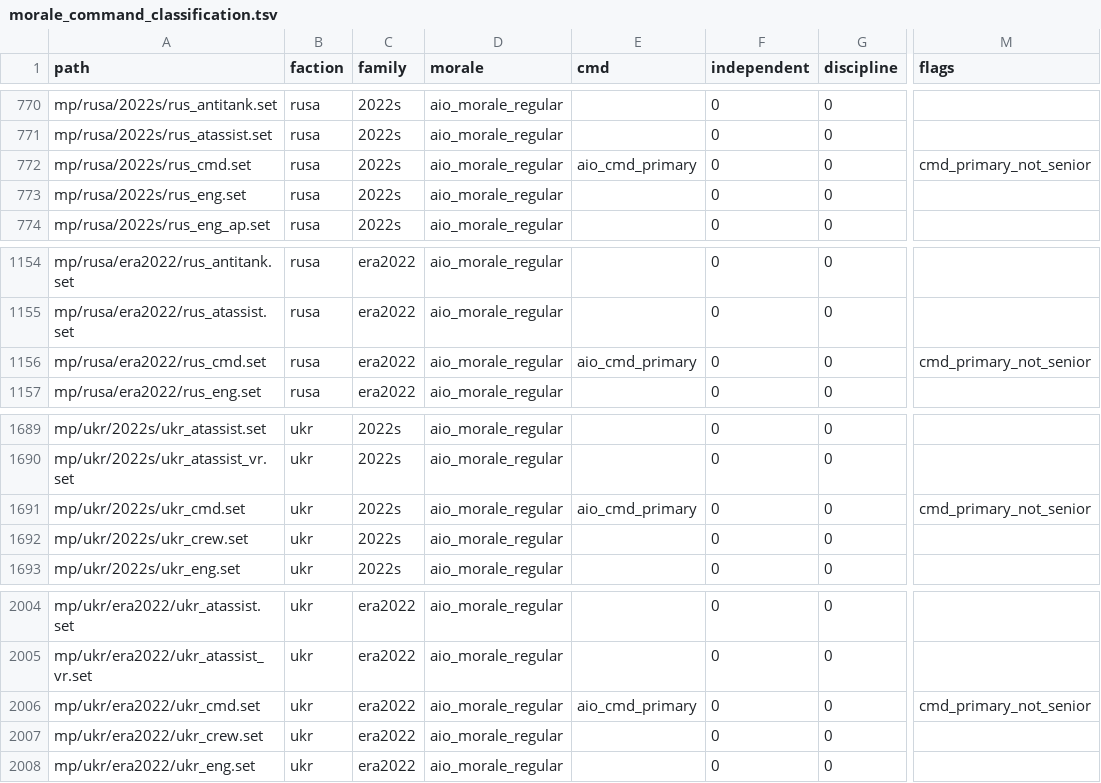
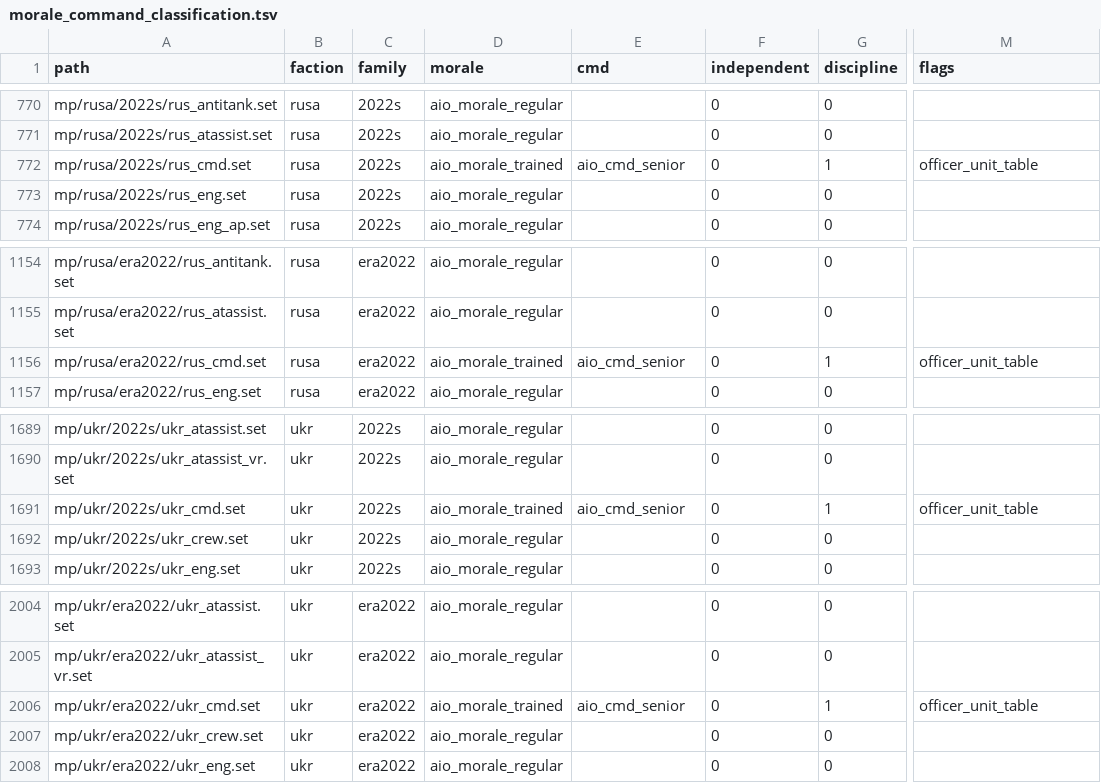
Before and after one commit to xfizzle-gh/CodeX-AI-Overhaul-Submod, a TSV file: docs/morale_command_classification.tsv, drawn as a sheet; only a part is shown, gaps mark what is left out; the diff names each change by its address in the sheet, - before the commit and + after, or states it on an @@ line.

Commit message:
Tighten PR A stale-upstream audit and lock Senior/Discipline
Replace directory-prefix exemptions with the exact 79-file
legacy visual allowlist and require Code:X path-set equality
on the local freshness test. Document that GitHub CI skips
that test. Recheck FE: no native suppressed in local folders.
Promote rus_cmd/ukr_cmd to senior+discipline from Code:X
officer unit-table evidence; leave vehicle *_cmd non-beacons.

```diff
--- a/docs/morale_command_classification.tsv
+++ b/docs/morale_command_classification.tsv
-D772 (morale): aio_morale_regular
+D772 (morale): aio_morale_trained
-E772 (cmd): aio_cmd_primary
+E772 (cmd): aio_cmd_senior
-G772 (discipline): 0
+G772 (discipline): 1
-M772 (flags): cmd_primary_not_senior
+M772 (flags): officer_unit_table
-D1156 (morale): aio_morale_regular
+D1156 (morale): aio_morale_trained
-E1156 (cmd): aio_cmd_primary
+E1156 (cmd): aio_cmd_senior
-G1156 (discipline): 0
+G1156 (discipline): 1
-M1156 (flags): cmd_primary_not_senior
+M1156 (flags): officer_unit_table
-D1691 (morale): aio_morale_regular
+D1691 (morale): aio_morale_trained
-E1691 (cmd): aio_cmd_primary
+E1691 (cmd): aio_cmd_senior
-G1691 (discipline): 0
+G1691 (discipline): 1
-M1691 (flags): cmd_primary_not_senior
+M1691 (flags): officer_unit_table
-D2006 (morale): aio_morale_regular
+D2006 (morale): aio_morale_trained
-E2006 (cmd): aio_cmd_primary
+E2006 (cmd): aio_cmd_senior
-G2006 (discipline): 0
+G2006 (discipline): 1
-M2006 (flags): cmd_primary_not_senior
+M2006 (flags): officer_unit_table
```
Also changed, not shown: 9 other files.
